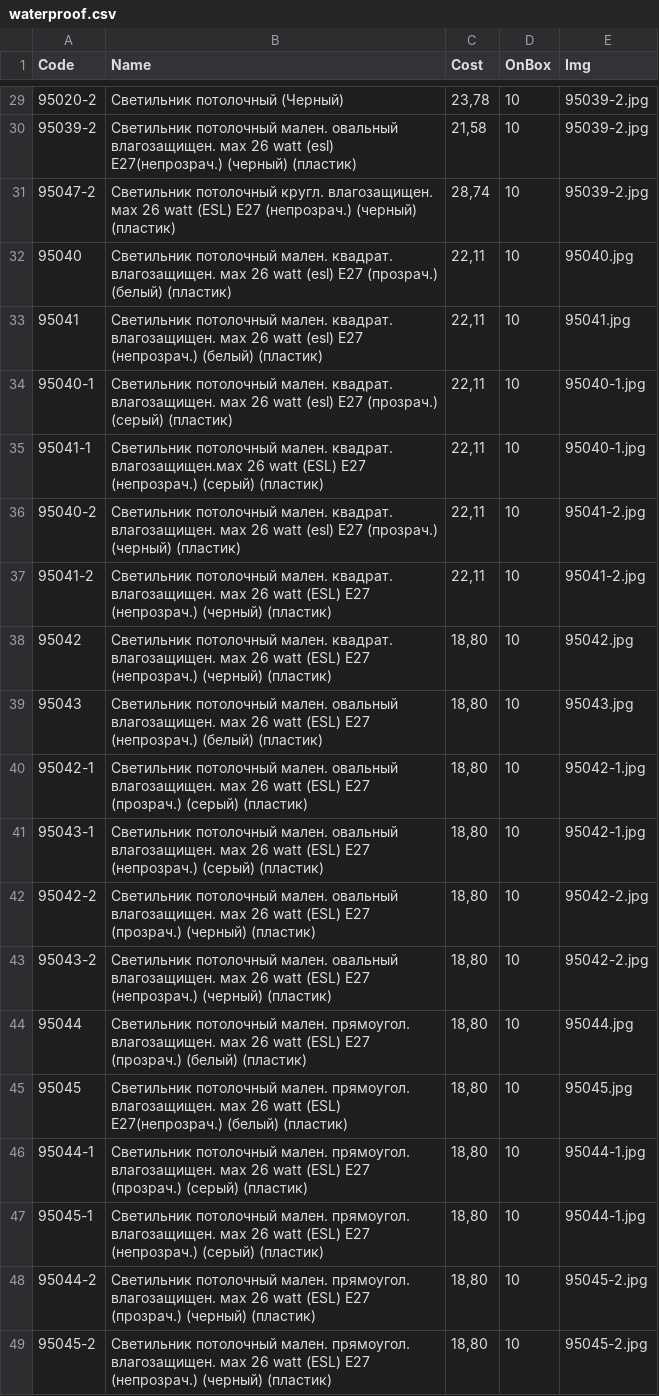
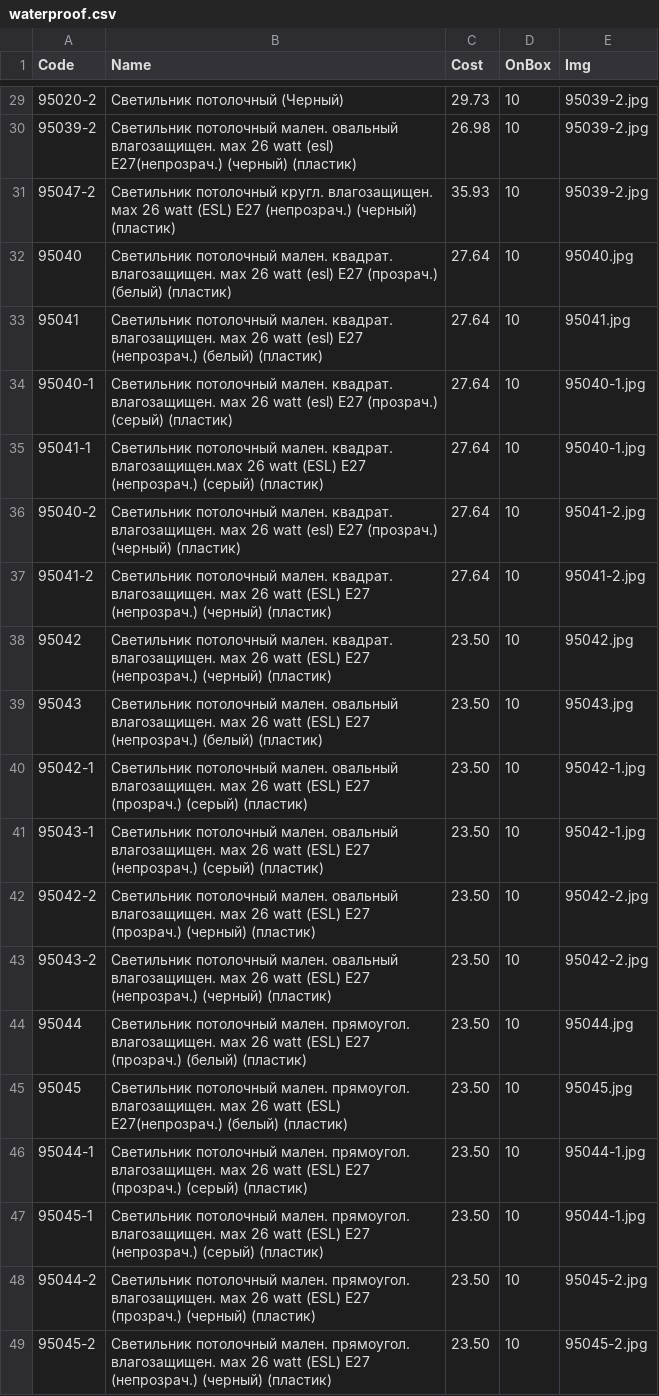
Before and after one commit to ooodepa/ooodepa.github.io, a CSV file: src-jekyll/_data/products/de-pa-electric/waterproof.csv, drawn as a sheet; only a part is shown, gaps mark what is left out; the diff covers the shown part only.

```diff
--- a/src-jekyll/_data/products/de-pa-electric/waterproof.csv
+++ b/src-jekyll/_data/products/de-pa-electric/waterproof.csv
@@ -29,21 +29,21 @@ Code,Name,Cost,OnBox,Img
-95020-2,Светильник потолочный (Черный),"23,78",10,95039-2.jpg
-95039-2,Светильник потолочный мален. овальный влагозащищен. мах 26 watt (esl) Е27(непрозрач.) (черный) (пластик),"21,58",10,95039-2.jpg
-95047-2,Светильник потолочный кругл. влагозащищен. мах 26 watt (ESL) Е27 (непрозрач.) (черный) (пластик),"28,74",10,95039-2.jpg
-95040,Светильник потолочный мален. квадрат. влагозащищен. мах 26 watt (esl) Е27 (прозрач.) (белый) (пластик),"22,11",10,95040.jpg
-95041,Светильник потолочный мален. квадрат. влагозащищен. мах 26 watt (esl) Е27 (непрозрач.) (белый) (пластик),"22,11",10,95041.jpg
-95040-1,Светильник потолочный мален. квадрат. влагозащищен. мах 26 watt (esl) Е27 (прозрач.) (серый) (пластик),"22,11",10,95040-1.jpg
-95041-1,Светильник потолочный мален. квадрат. влагозащищен.мах 26 watt (ESL) Е27 (непрозрач.) (серый) (пластик),"22,11",10,95040-1.jpg
-95040-2,Светильник потолочный мален. квадрат. влагозащищен. мах 26 watt (esl) Е27 (прозрач.) (черный) (пластик),"22,11",10,95041-2.jpg
-95041-2,Светильник потолочный мален. квадрат. влагозащищен. мах 26 watt (ESL) Е27 (непрозрач.) (черный) (пластик),"22,11",10,95041-2.jpg
-95042,Светильник потолочный мален. квадрат. влагозащищен. мах 26 watt (ESL) Е27 (непрозрач.) (черный) (пластик),"18,80",10,95042.jpg
-95043,Светильник потолочный мален. овальный влагозащищен. мах 26 watt (ESL) Е27 (непрозрач.) (белый) (пластик),"18,80",10,95043.jpg
-95042-1,Светильник потолочный мален. овальный влагозащищен. мах 26 watt (ESL) Е27 (прозрач.) (серый) (пластик),"18,80",10,95042-1.jpg
-95043-1,Светильник потолочный мален. овальный влагозащищен. мах 26 watt (ESL) Е27 (непрозрач.) (серый) (пластик),"18,80",10,95042-1.jpg
-95042-2,Светильник потолочный мален. овальный влагозащищен. мах 26 watt (ESL) Е27 (прозрач.) (черный) (пластик),"18,80",10,95042-2.jpg
-95043-2,Светильник потолочный мален. овальный влагозащищен. мах 26 watt (ESL) Е27 (непрозрач.) (черный) (пластик),"18,80",10,95042-2.jpg
-95044,Светильник потолочный мален. прямоугол. влагозащищен. мах 26 watt (ESL) Е27 (прозрач.) (белый) (пластик),"18,80",10,95044.jpg
-95045,Светильник потолочный мален. прямоугол. влагозащищен. мах 26 watt (ESL) Е27(непрозрач.) (белый) (пластик),"18,80",10,95045.jpg
-95044-1,Светильник потолочный мален. прямоугол. влагозащищен. мах 26 watt (ESL) Е27 (прозрач.) (серый) (пластик),"18,80",10,95044-1.jpg
-95045-1,Светильник потолочный мален. прямоугол. влагозащищен. мах 26 watt (ESL) Е27 (непрозрач.) (серый) (пластик),"18,80",10,95044-1.jpg
-95044-2,Светильник потолочный мален. прямоугол. влагозащищен. мах 26 watt (ESL) Е27 (прозрач.) (черный) (пластик),"18,80",10,95045-2.jpg
-95045-2,Светильник потолочный мален. прямоугол. влагозащищен. мах 26 watt (ESL) Е27 (непрозрач.) (черный) (пластик),"18,80",10,95045-2.jpg
+95020-2,Светильник потолочный (Черный),29.73,10,95039-2.jpg
+95039-2,Светильник потолочный мален. овальный влагозащищен. мах 26 watt (esl) Е27(непрозрач.) (черный) (пластик),26.98,10,95039-2.jpg
+95047-2,Светильник потолочный кругл. влагозащищен. мах 26 watt (ESL) Е27 (непрозрач.) (черный) (пластик),35.93,10,95039-2.jpg
+95040,Светильник потолочный мален. квадрат. влагозащищен. мах 26 watt (esl) Е27 (прозрач.) (белый) (пластик),27.64,10,95040.jpg
+95041,Светильник потолочный мален. квадрат. влагозащищен. мах 26 watt (esl) Е27 (непрозрач.) (белый) (пластик),27.64,10,95041.jpg
+95040-1,Светильник потолочный мален. квадрат. влагозащищен. мах 26 watt (esl) Е27 (прозрач.) (серый) (пластик),27.64,10,95040-1.jpg
+95041-1,Светильник потолочный мален. квадрат. влагозащищен.мах 26 watt (ESL) Е27 (непрозрач.) (серый) (пластик),27.64,10,95040-1.jpg
+95040-2,Светильник потолочный мален. квадрат. влагозащищен. мах 26 watt (esl) Е27 (прозрач.) (черный) (пластик),27.64,10,95041-2.jpg
+95041-2,Светильник потолочный мален. квадрат. влагозащищен. мах 26 watt (ESL) Е27 (непрозрач.) (черный) (пластик),27.64,10,95041-2.jpg
+95042,Светильник потолочный мален. квадрат. влагозащищен. мах 26 watt (ESL) Е27 (непрозрач.) (черный) (пластик),23.50,10,95042.jpg
+95043,Светильник потолочный мален. овальный влагозащищен. мах 26 watt (ESL) Е27 (непрозрач.) (белый) (пластик),23.50,10,95043.jpg
+95042-1,Светильник потолочный мален. овальный влагозащищен. мах 26 watt (ESL) Е27 (прозрач.) (серый) (пластик),23.50,10,95042-1.jpg
+95043-1,Светильник потолочный мален. овальный влагозащищен. мах 26 watt (ESL) Е27 (непрозрач.) (серый) (пластик),23.50,10,95042-1.jpg
+95042-2,Светильник потолочный мален. овальный влагозащищен. мах 26 watt (ESL) Е27 (прозрач.) (черный) (пластик),23.50,10,95042-2.jpg
+95043-2,Светильник потолочный мален. овальный влагозащищен. мах 26 watt (ESL) Е27 (непрозрач.) (черный) (пластик),23.50,10,95042-2.jpg
+95044,Светильник потолочный мален. прямоугол. влагозащищен. мах 26 watt (ESL) Е27 (прозрач.) (белый) (пластик),23.50,10,95044.jpg
+95045,Светильник потолочный мален. прямоугол. влагозащищен. мах 26 watt (ESL) Е27(непрозрач.) (белый) (пластик),23.50,10,95045.jpg
+95044-1,Светильник потолочный мален. прямоугол. влагозащищен. мах 26 watt (ESL) Е27 (прозрач.) (серый) (пластик),23.50,10,95044-1.jpg
+95045-1,Светильник потолочный мален. прямоугол. влагозащищен. мах 26 watt (ESL) Е27 (непрозрач.) (серый) (пластик),23.50,10,95044-1.jpg
+95044-2,Светильник потолочный мален. прямоугол. влагозащищен. мах 26 watt (ESL) Е27 (прозрач.) (черный) (пластик),23.50,10,95045-2.jpg
+95045-2,Светильник потолочный мален. прямоугол. влагозащищен. мах 26 watt (ESL) Е27 (непрозрач.) (черный) (пластик),23.50,10,95045-2.jpg
```
Also changed, not shown: 27 edited cells elsewhere in this file, src-jekyll/_data/products/de-pa-electric/cable-trunking.csv, src-jekyll/_data/products/de-pa-electric/fuse-boxes.csv, 10 other files.
